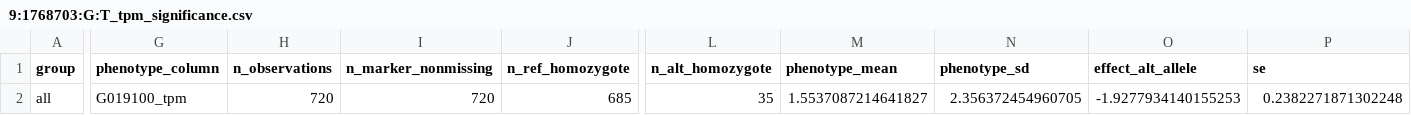
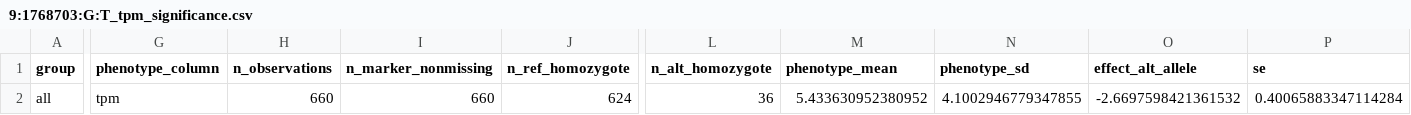
Before and after one commit to jschnable/SorghumLeafEmbeddings, a CSV file: figures/supplemental/lysm_hotspot/9:1768703:G:T_tpm_significance.csv, drawn as a sheet; only a part is shown, gaps mark what is left out; the diff covers the shown part only; the diff names each change by its address in the sheet, - before the commit and + after, or states it on an @@ line.

```diff
--- a/figures/supplemental/lysm_hotspot/9:1768703:G:T_tpm_significance.csv
+++ b/figures/supplemental/lysm_hotspot/9:1768703:G:T_tpm_significance.csv
-G2 (phenotype_column): G019100_tpm
+G2 (phenotype_column): tpm
-H2 (n_observations): 720
+H2 (n_observations): 660
-I2 (n_marker_nonmissing): 720
+I2 (n_marker_nonmissing): 660
-J2 (n_ref_homozygote): 685
+J2 (n_ref_homozygote): 624
-L2 (n_alt_homozygote): 35
+L2 (n_alt_homozygote): 36
-M2 (phenotype_mean): 1.5537087214641827
+M2 (phenotype_mean): 5.433630952380952
-N2 (phenotype_sd): 2.356372454960705
+N2 (phenotype_sd): 4.1002946779347855
-O2 (effect_alt_allele): -1.9277934140155253
+O2 (effect_alt_allele): -2.6697598421361532
-P2 (se): 0.2382271871302248
+P2 (se): 0.40065883347114284
```
Also changed, not shown: 3 edited cells elsewhere in this file, figures/supplemental/ja_hotspots/chr4_candidate_expression.csv, figures/supplemental/ja_hotspots/chr4_candidate_tpm_significance.csv, 11 other files.
